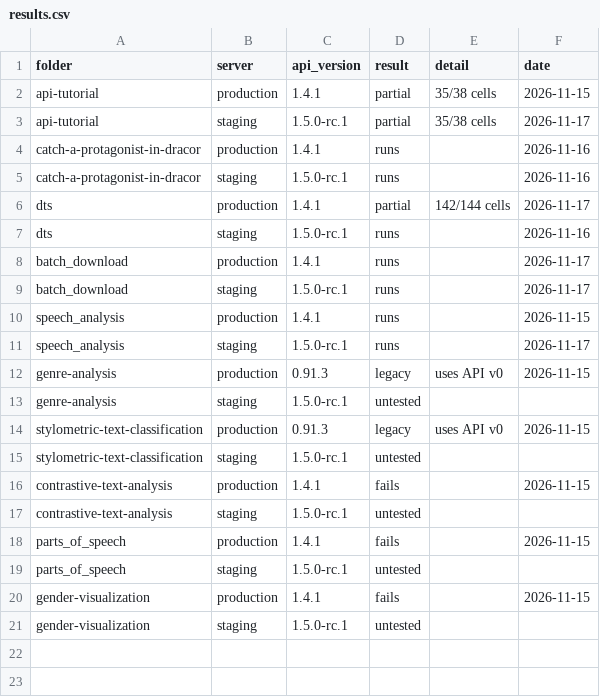
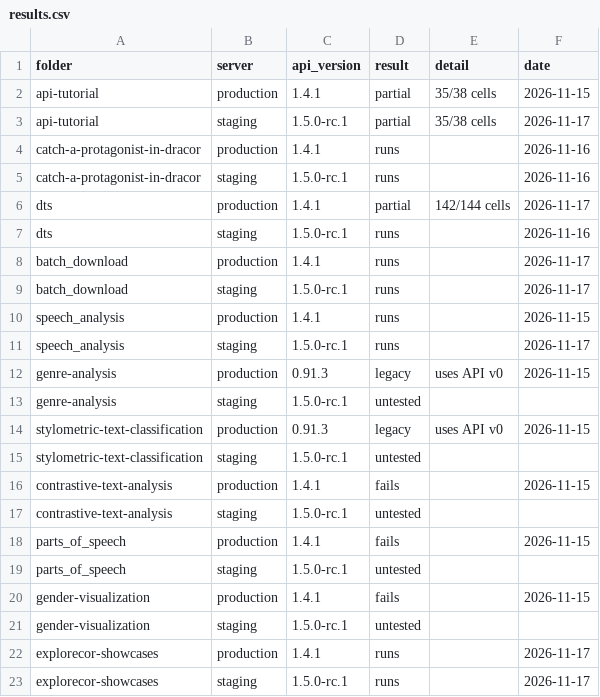
Before and after one commit to dracor-org/dracor-notebooks, a CSV file: status/results.csv, drawn as a sheet.

```diff
--- a/status/results.csv
+++ b/status/results.csv
@@ -21 +21,3 @@ gender-visualization,production,1.4.1,fails,,2026-11-15
 gender-visualization,staging,1.5.0-rc.1,untested,,
+explorecor-showcases,production,1.4.1,runs,,2026-11-17
+explorecor-showcases,staging,1.5.0-rc.1,runs,,2026-11-17
```
Also changed, not shown: status/notebooks.csv, 16 other files.
